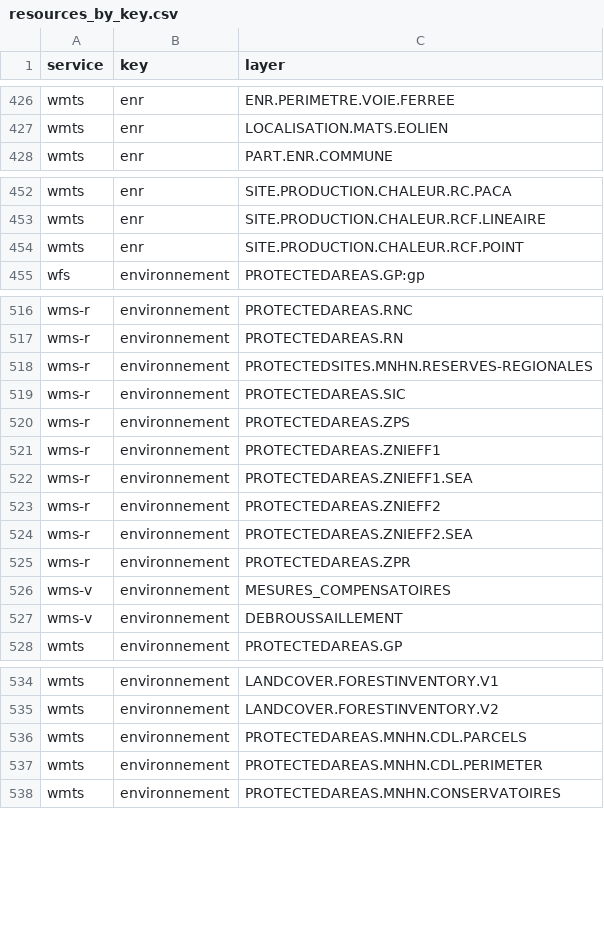
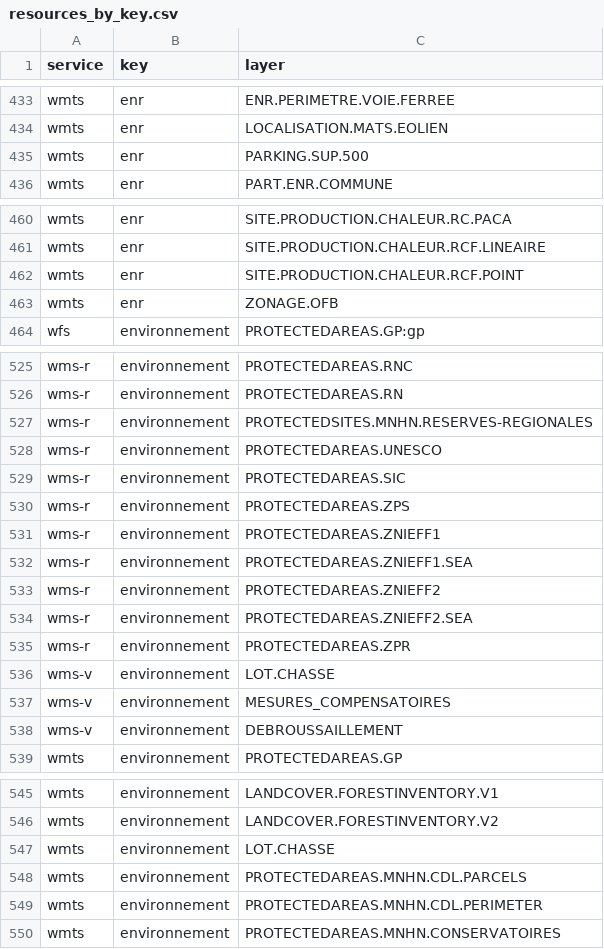
Before and after one commit to IGNF/gpf-filtered-getcapabilities, a CSV file: resources_by_key.csv, drawn as a sheet; only a part is shown, gaps mark what is left out; the diff covers the shown part only.

```diff
--- a/resources_by_key.csv
+++ b/resources_by_key.csv
@@ -427,2 +434,3 @@ wmts,enr,ENR.PERIMETRE.VOIE.FERREE
 wmts,enr,LOCALISATION.MATS.EOLIEN
+wmts,enr,PARKING.SUP.500
 wmts,enr,PART.ENR.COMMUNE
@@ -454,2 +462,3 @@ wmts,enr,SITE.PRODUCTION.CHALEUR.RCF.LINEAIRE
 wmts,enr,SITE.PRODUCTION.CHALEUR.RCF.POINT
+wmts,enr,ZONAGE.OFB
 wfs,environnement,PROTECTEDAREAS.GP:gp
@@ -518,2 +527,3 @@ wms-r,environnement,PROTECTEDAREAS.RN
 wms-r,environnement,PROTECTEDSITES.MNHN.RESERVES-REGIONALES
+wms-r,environnement,PROTECTEDAREAS.UNESCO
 wms-r,environnement,PROTECTEDAREAS.SIC
@@ -525,2 +535,3 @@ wms-r,environnement,PROTECTEDAREAS.ZNIEFF2.SEA
 wms-r,environnement,PROTECTEDAREAS.ZPR
+wms-v,environnement,LOT.CHASSE
 wms-v,environnement,MESURES_COMPENSATOIRES
@@ -535,2 +546,3 @@ wmts,environnement,LANDCOVER.FORESTINVENTORY.V1
 wmts,environnement,LANDCOVER.FORESTINVENTORY.V2
+wmts,environnement,LOT.CHASSE
 wmts,environnement,PROTECTEDAREAS.MNHN.CDL.PARCELS
```
Also changed, not shown: 9 added rows, 7 removed rows and 2 edited cells elsewhere in this file, 1 other file.
